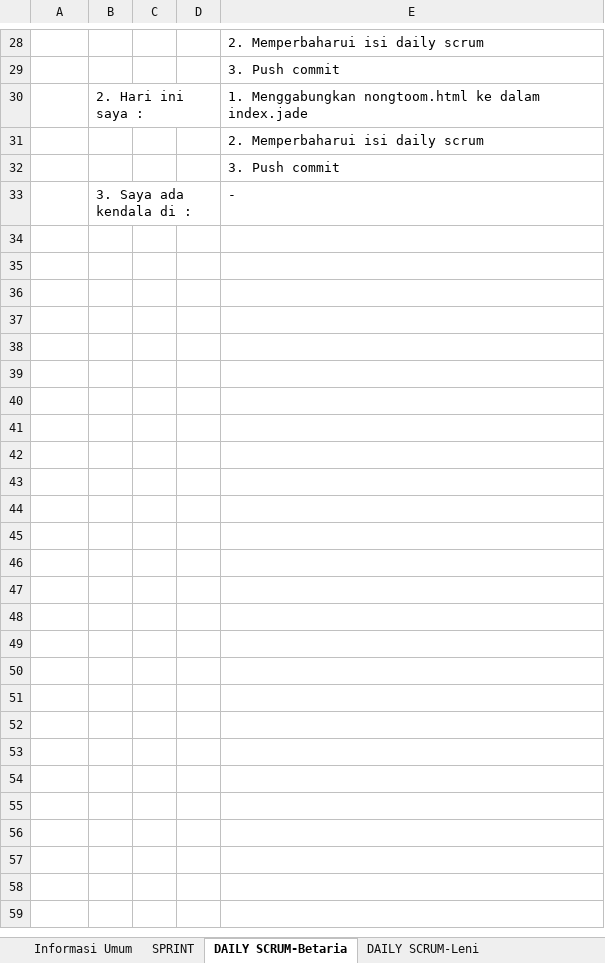
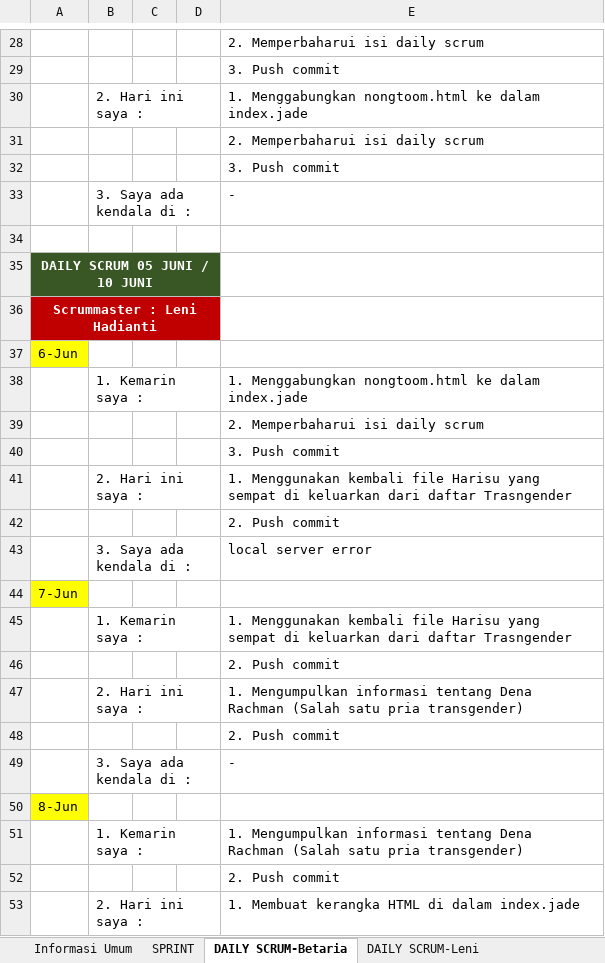
Before and after one commit to bunga2201/speaker-team, an Excel workbook: src/log-book/LogBook-speaker-team.xlsx, sheet DAILY SCRUM-Betaria, drawn as a sheet; only a part is shown, gaps mark what is left out; values as stored, in another font and other column widths than the file's, no borders; the diff covers the shown part only; the diff names each change by its address in the sheet, - before the commit and + after, or states it on an @@ line.

Commit message:
Daily scrum anggota. Scrummaster : Leni

```diff
--- a/src/log-book/LogBook-speaker-team.xlsx (sheet DAILY SCRUM-Betaria)
+++ b/src/log-book/LogBook-speaker-team.xlsx (sheet DAILY SCRUM-Betaria)
+row 34: (empty)
+row 35: DAILY SCRUM 05 JUNI / 10 JUNI
+row 36: Scrummaster : Leni Hadianti
+row 37: 6-Jun
+row 38:  | 1. Kemarin saya : |  |  | 1. Menggabungkan nongtoom.html ke dalam index.jade
+row 39:  |  |  |  | 2. Memperbaharui isi daily scrum
+row 40:  |  |  |  | 3. Push commit
+row 41:  | 2. Hari ini saya : |  |  | 1. Menggunakan kembali file Harisu yang sempat di keluarkan dari daftar Trasngender
+row 42:  |  |  |  | 2. Push commit
+row 43:  | 3. Saya ada kendala di : |  |  | local server error
+row 44: 7-Jun
+row 45:  | 1. Kemarin saya : |  |  | 1. Menggunakan kembali file Harisu yang sempat di keluarkan dari daftar Trasngender
+row 46:  |  |  |  | 2. Push commit
+row 47:  | 2. Hari ini saya : |  |  | 1. Mengumpulkan informasi tentang Dena Rachman (Salah satu pria transgender)
+row 48:  |  |  |  | 2. Push commit
+row 49:  | 3. Saya ada kendala di : |  |  | -
+row 50: 8-Jun
+row 51:  | 1. Kemarin saya : |  |  | 1. Mengumpulkan informasi tentang Dena Rachman (Salah satu pria transgender)
+row 52:  |  |  |  | 2. Push commit
+row 53:  | 2. Hari ini saya : |  |  | 1. Membuat kerangka HTML di dalam index.jade
```
Also changed, not shown: 9 added rows elsewhere in this sheet, sheet DAILY SCRUM-Leni, sheet DAILY SCRUM-Hayati.
